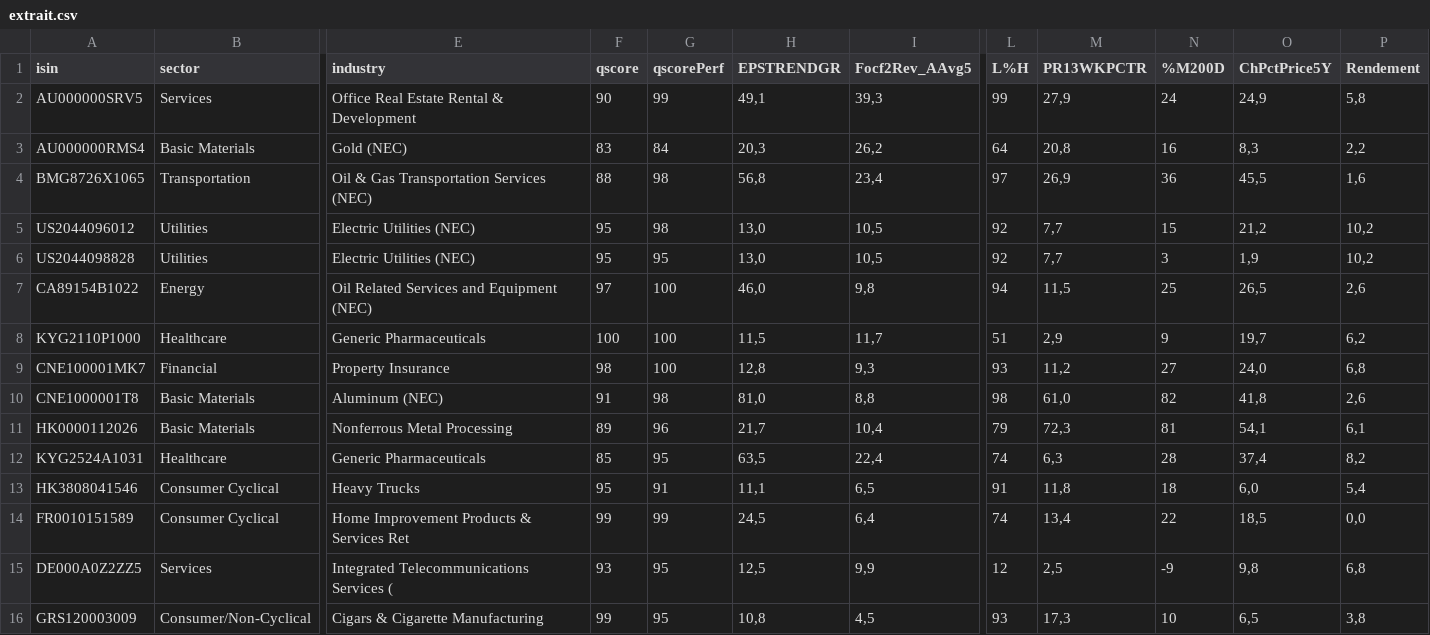
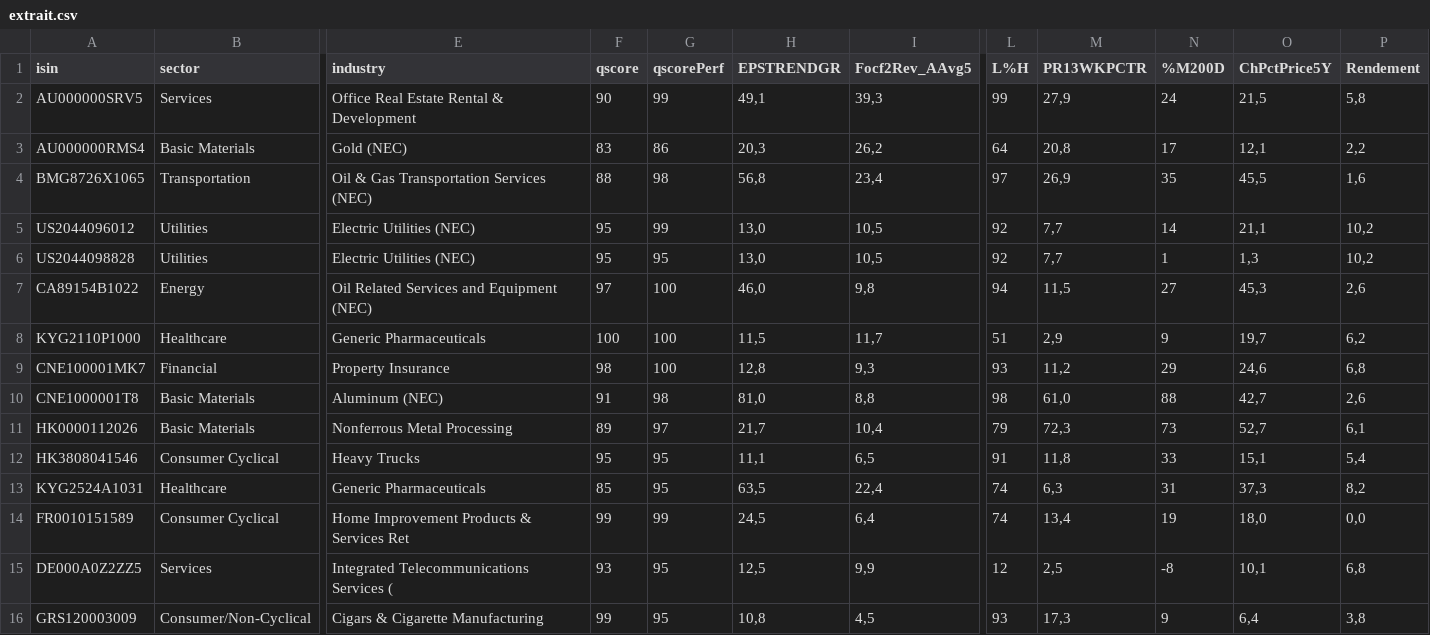
Before and after one commit to facoptere/screener, a CSV file: extrait.csv, drawn as a sheet; only a part is shown, gaps mark what is left out; removed rows and columns are numbered as before the commit, all else as after; rows hold the shown columns only; the diff covers the shown part only; the diff names each change by its address in the sheet, - before the commit and + after, or states it on an @@ line.

Commit message:
Commit from bot -- 2025.Nov08 21:48

```diff
--- a/extrait.csv
+++ b/extrait.csv
-O2 (ChPctPrice5Y): 24,9
+O2 (ChPctPrice5Y): 21,5
-G3 (qscorePerf): 84
+G3 (qscorePerf): 86
-N3 (%M200D): 16
+N3 (%M200D): 17
-O3 (ChPctPrice5Y): 8,3
+O3 (ChPctPrice5Y): 12,1
-N4 (%M200D): 36
+N4 (%M200D): 35
-G5 (qscorePerf): 98
+G5 (qscorePerf): 99
-N5 (%M200D): 15
+N5 (%M200D): 14
-O5 (ChPctPrice5Y): 21,2
+O5 (ChPctPrice5Y): 21,1
-N6 (%M200D): 3
+N6 (%M200D): 1
-O6 (ChPctPrice5Y): 1,9
+O6 (ChPctPrice5Y): 1,3
-N7 (%M200D): 25
+N7 (%M200D): 27
-O7 (ChPctPrice5Y): 26,5
+O7 (ChPctPrice5Y): 45,3
-N9 (%M200D): 27
+N9 (%M200D): 29
-O9 (ChPctPrice5Y): 24,0
+O9 (ChPctPrice5Y): 24,6
-N10 (%M200D): 82
+N10 (%M200D): 88
-O10 (ChPctPrice5Y): 41,8
+O10 (ChPctPrice5Y): 42,7
-G11 (qscorePerf): 96
+G11 (qscorePerf): 97
-N11 (%M200D): 81
+N11 (%M200D): 73
-O11 (ChPctPrice5Y): 54,1
+O11 (ChPctPrice5Y): 52,7
+row 12: HK3808041546 | Consumer Cyclical | Heavy Trucks | 95 | 95 | 11,1 | 6,5 | 91 | 11,8 | 33 | 15,1 | 5,4
-N13 (%M200D): 28
+N13 (%M200D): 31
-O13 (ChPctPrice5Y): 37,4
+O13 (ChPctPrice5Y): 37,3
-row 13: HK3808041546 | Consumer Cyclical | Heavy Trucks | 95 | 91 | 11,1 | 6,5 | 91 | 11,8 | 18 | 6,0 | 5,4
-N14 (%M200D): 22
+N14 (%M200D): 19
-O14 (ChPctPrice5Y): 18,5
+O14 (ChPctPrice5Y): 18,0
-N15 (%M200D): -9
+N15 (%M200D): -8
-O15 (ChPctPrice5Y): 9,8
+O15 (ChPctPrice5Y): 10,1
-N16 (%M200D): 10
+N16 (%M200D): 9
-O16 (ChPctPrice5Y): 6,5
+O16 (ChPctPrice5Y): 6,4
```
Also changed, not shown: 3 added rows and 53 edited cells elsewhere in this file.
